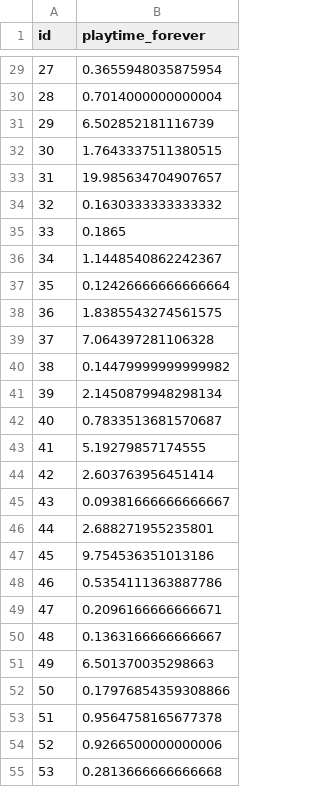
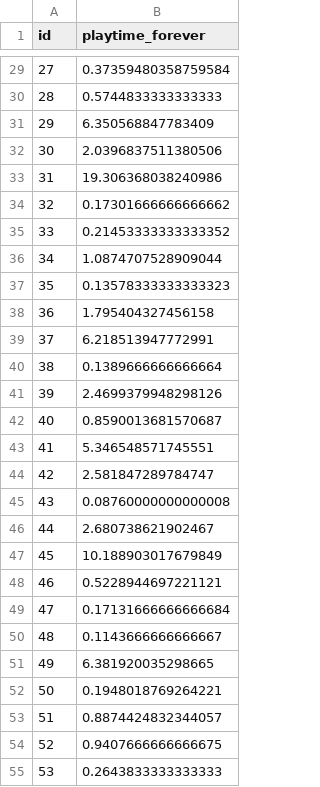
Before and after one commit to gymbeijing/Kaggle, a CSV file: submission2.csv, drawn as a sheet; only a part is shown, gaps mark what is left out; the diff covers the shown part only.

```diff
--- a/submission2.csv
+++ b/submission2.csv
@@ -29,27 +29,27 @@ id,playtime_forever
-27,0.3655948035875954
-28,0.7014000000000004
-29,6.502852181116739
-30,1.7643337511380515
-31,19.985634704907657
-32,0.1630333333333332
-33,0.1865
-34,1.1448540862242367
-35,0.12426666666666664
-36,1.8385543274561575
-37,7.064397281106328
-38,0.14479999999999982
-39,2.1450879948298134
-40,0.7833513681570687
-41,5.19279857174555
-42,2.603763956451414
-43,0.09381666666666667
-44,2.688271955235801
-45,9.754536351013186
-46,0.5354111363887786
-47,0.2096166666666671
-48,0.1363166666666667
-49,6.501370035298663
-50,0.17976854359308866
-51,0.9564758165677378
-52,0.9266500000000006
-53,0.2813666666666668
+27,0.37359480358759584
+28,0.5744833333333333
+29,6.350568847783409
+30,2.0396837511380506
+31,19.306368038240986
+32,0.17301666666666662
+33,0.21453333333333352
+34,1.0874707528909044
+35,0.13578333333333323
+36,1.795404327456158
+37,6.218513947772991
+38,0.1389666666666664
+39,2.4699379948298126
+40,0.8590013681570687
+41,5.346548571745551
+42,2.581847289784747
+43,0.08760000000000008
+44,2.680738621902467
+45,10.188903017679849
+46,0.5228944697221121
+47,0.17131666666666684
+48,0.1143666666666667
+49,6.381920035298665
+50,0.1948018769264221
+51,0.8874424832344057
+52,0.9407666666666675
+53,0.2643833333333333
```
Also changed, not shown: 63 edited cells elsewhere in this file, submission.csv.
